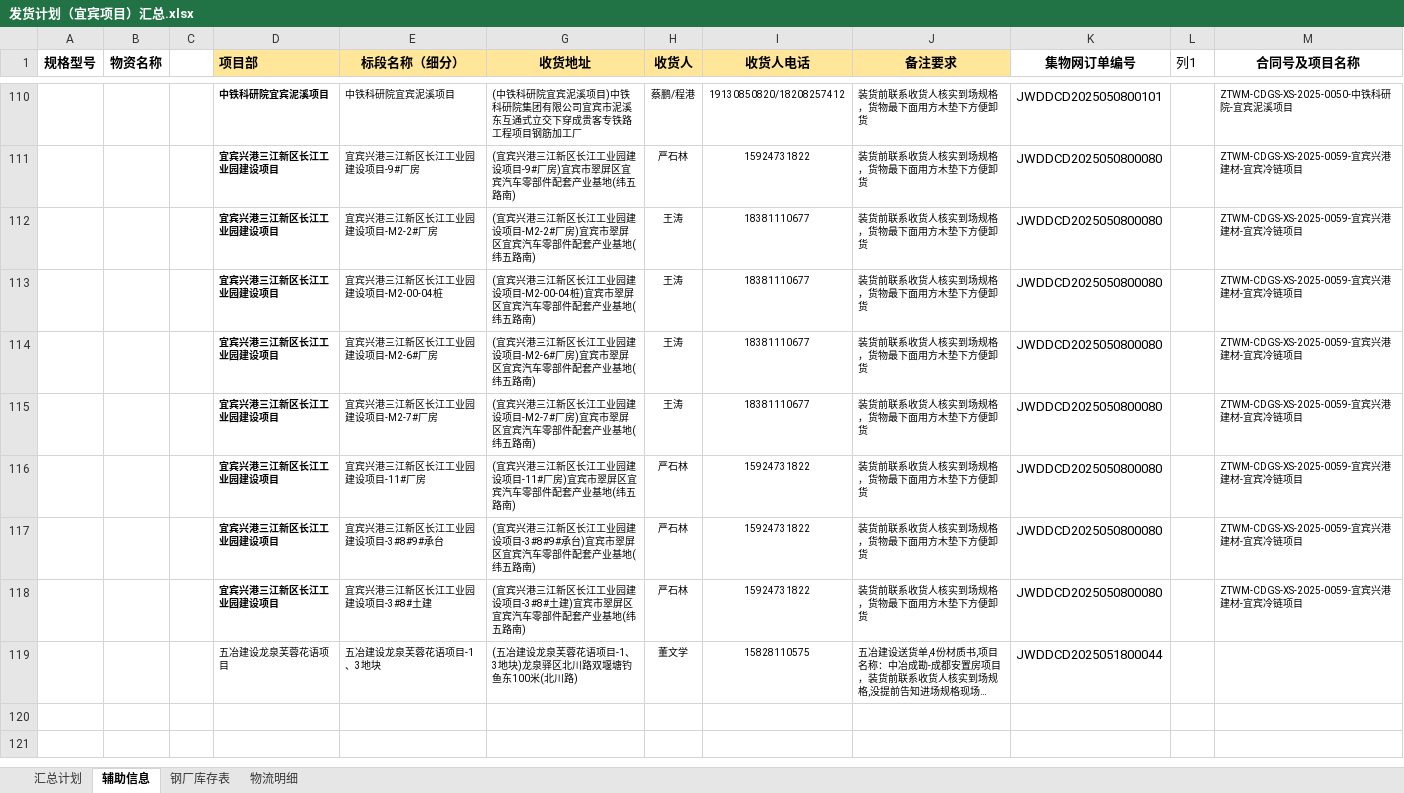
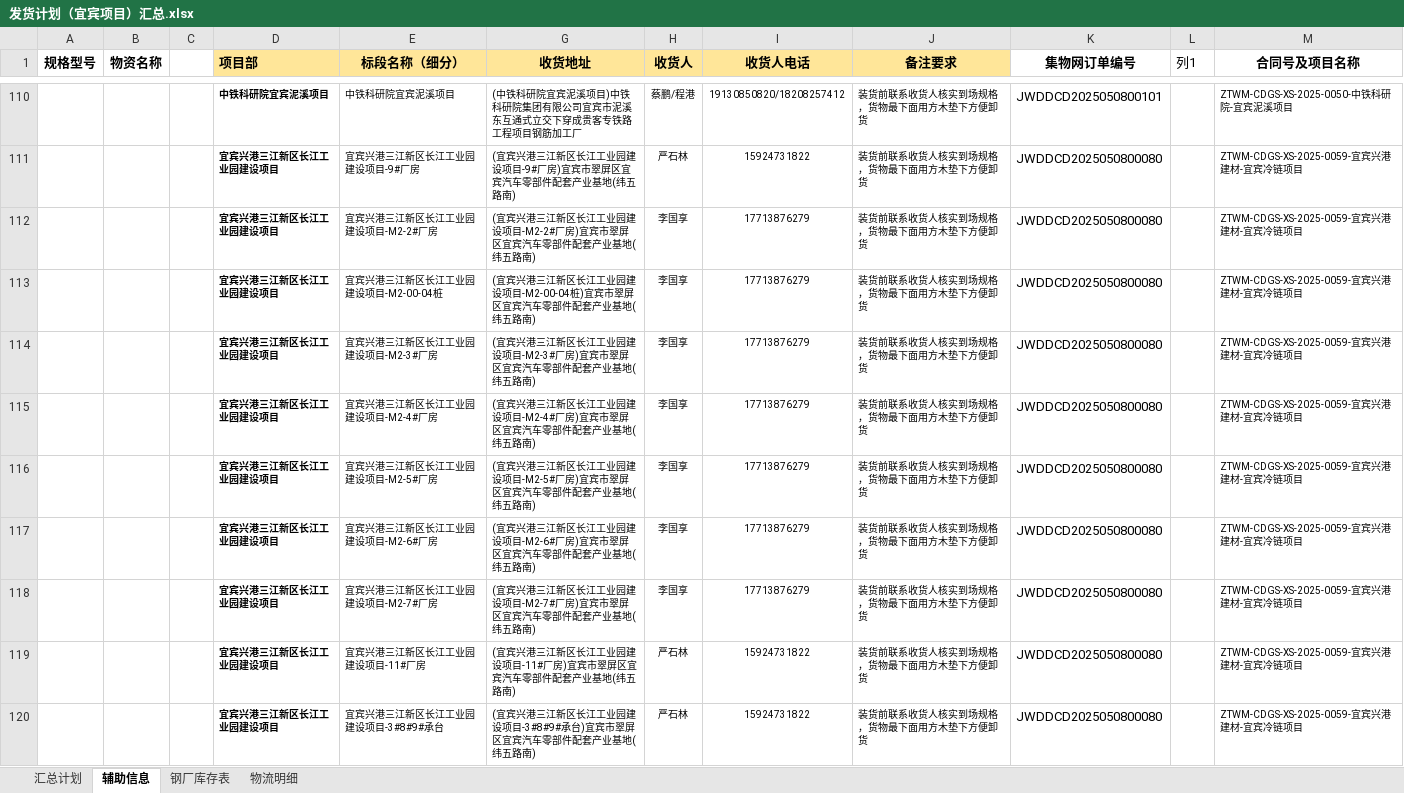
Before and after one commit to monizhou/TVBOX, an Excel workbook: 发货计划（宜宾项目）汇总.xlsx, sheet 辅助信息, drawn as a sheet; only a part is shown, gaps mark what is left out; the shorter side is filled out with more unchanged rows; long unchanged cells end in …; values as stored, in another font and other column widths than the file's, no borders; conditional formats and table styles not drawn; addresses are those after the commit; the diff names each change by its address in the sheet, - before the commit and + after, or states it on an @@ line.

```diff
--- a/发货计划（宜宾项目）汇总.xlsx (sheet 辅助信息)
+++ b/发货计划（宜宾项目）汇总.xlsx (sheet 辅助信息)
-H112:H113 (收货人): 王涛
+H112:H113 (收货人): 李国享
-I112:I113 (收货人电话): 18381110677
+I112:I113 (收货人电话): 17713876279
+row 114:  |  |  | 宜宾兴港三江新区长江工业园建设项目 | 宜宾兴港三江新区长江工业园建设项目-M2-3#厂房 | (宜宾兴港三江新区长江工业园建设项目-M2-3#厂房)宜宾市翠屏区宜宾汽车零部件配套产业基地(纬五路南) | 李国享 | 17713876279 | 装货前联系收货人核实到场规格，货物最下面用方木垫下方便卸货 | JWDDCD2025050800080 |  | ZTWM-CDGS-XS-2025-0059-宜宾兴港建材-宜宾冷链项目
+row 115:  |  |  | 宜宾兴港三江新区长江工业园建设项目 | 宜宾兴港三江新区长江工业园建设项目-M2-4#厂房 | (宜宾兴港三江新区长江工业园建设项目-M2-4#厂房)宜宾市翠屏区宜宾汽车零部件配套产业基地(纬五路南) | 李国享 | 17713876279 | 装货前联系收货人核实到场规格，货物最下面用方木垫下方便卸货 | JWDDCD2025050800080 |  | ZTWM-CDGS-XS-2025-0059-宜宾兴港建材-宜宾冷链项目
+row 116:  |  |  | 宜宾兴港三江新区长江工业园建设项目 | 宜宾兴港三江新区长江工业园建设项目-M2-5#厂房 | (宜宾兴港三江新区长江工业园建设项目-M2-5#厂房)宜宾市翠屏区宜宾汽车零部件配套产业基地(纬五路南) | 李国享 | 17713876279 | 装货前联系收货人核实到场规格，货物最下面用方木垫下方便卸货 | JWDDCD2025050800080 |  | ZTWM-CDGS-XS-2025-0059-宜宾兴港建材-宜宾冷链项目
-H117:H118 (收货人): 王涛
+H117:H118 (收货人): 李国享
-I117:I118 (收货人电话): 18381110677
+I117:I118 (收货人电话): 17713876279
```
Also changed, not shown: sheet 物流明细, sheet 汇总计划, formulas that keep their value, hidden cells, 1 other file.
